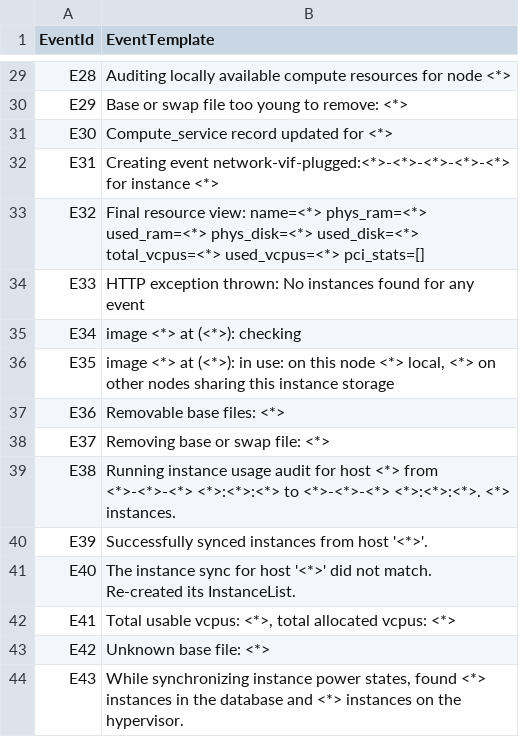
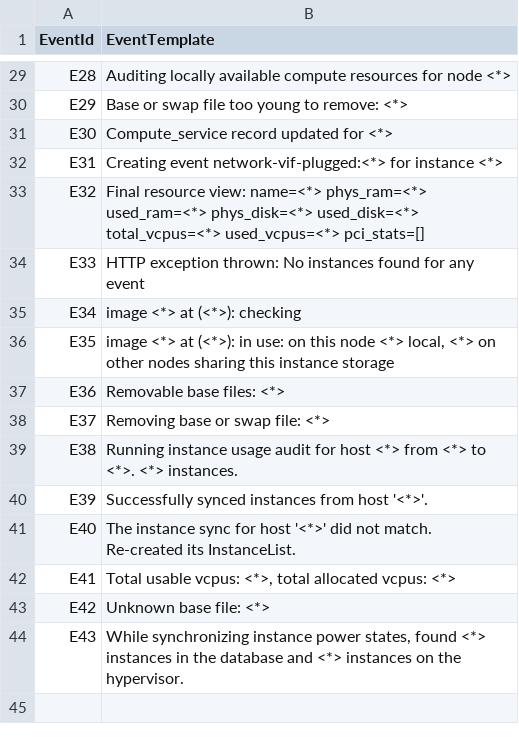
Before and after one commit to LogIntelligence/LogPPT, a CSV file: logs/OpenStack/OpenStack_2k.log_templates_corrected.csv, drawn as a sheet; only a part is shown, gaps mark what is left out.

```diff
--- a/logs/OpenStack/OpenStack_2k.log_templates_corrected.csv
+++ b/logs/OpenStack/OpenStack_2k.log_templates_corrected.csv
@@ -31,3 +31,3 @@ E29,Base or swap file too young to remove: <*>
 E30,Compute_service record updated for <*>
-E31,Creating event network-vif-plugged:<*>-<*>-<*>-<*>-<*> for instance <*>
+E31,Creating event network-vif-plugged:<*> for instance <*>
 E32,Final resource view: name=<*> phys_ram=<*> used_ram=<*> phys_disk=<*> used_disk=<*> total_vcpus=<*> used_vcpus=<*> pci_stats=[]
@@ -38,3 +38,3 @@ E36,Removable base files: <*>
 E37,Removing base or swap file: <*>
-E38,Running instance usage audit for host <*> from <*>-<*>-<*> <*>:<*>:<*> to <*>-<*>-<*> <*>:<*>:<*>. <*> instances.
+E38,Running instance usage audit for host <*> from <*> to <*>. <*> instances.
 E39,Successfully synced instances from host '<*>'.
```
Also changed, not shown: logs/Hadoop/Hadoop_2k.log_templates_corrected.csv, logs/Linux/Linux_2k.log_structured_corrected.csv, 12 other files.
